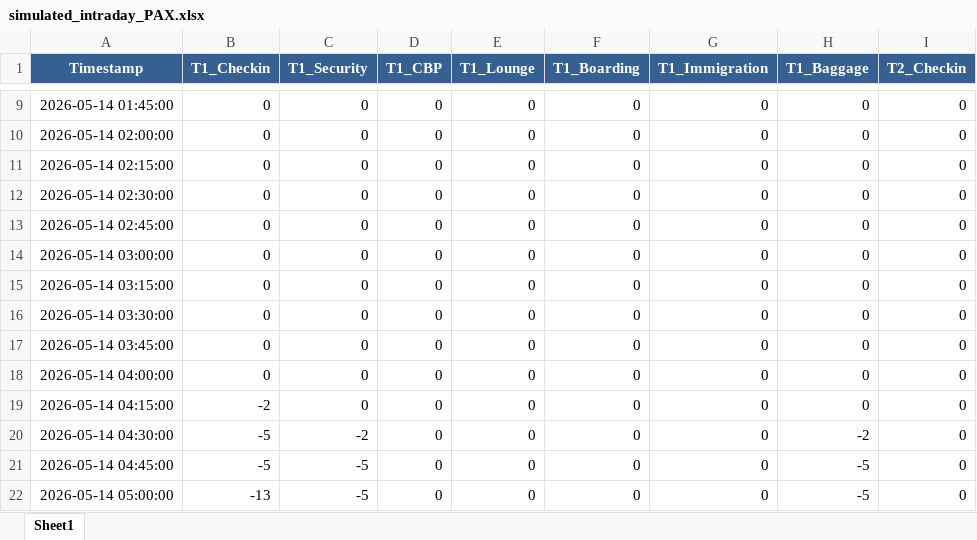
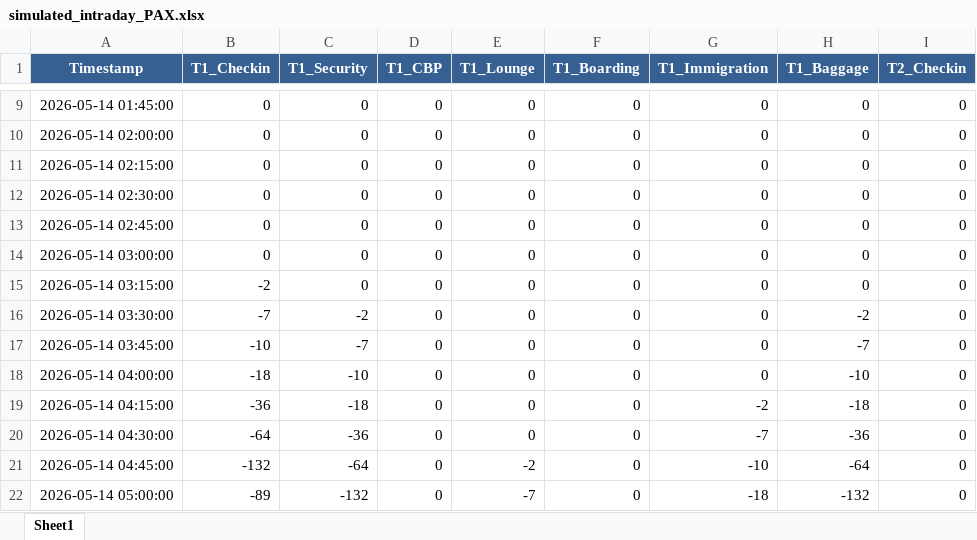
Before and after one commit to amitmanga/DAA-Project, an Excel workbook: data/simulated_intraday_PAX.xlsx, sheet Sheet1, drawn as a sheet; only a part is shown, gaps mark what is left out; values as stored, in another font and other column widths than the file's, no borders; the diff covers the shown part only; the diff names each change by its address in the sheet, - before the commit and + after, or states it on an @@ line.

Commit message:
Intraday sorted

```diff
--- a/data/simulated_intraday_PAX.xlsx (sheet Sheet1)
+++ b/data/simulated_intraday_PAX.xlsx (sheet Sheet1)
-B15 (T1_Checkin): 0
+B15 (T1_Checkin): -2
-B16 (T1_Checkin): 0
+B16 (T1_Checkin): -7
-C16 (T1_Security): 0
+C16 (T1_Security): -2
-H16 (T1_Baggage): 0
+H16 (T1_Baggage): -2
-B17 (T1_Checkin): 0
+B17 (T1_Checkin): -10
-C17 (T1_Security): 0
+C17 (T1_Security): -7
-H17 (T1_Baggage): 0
+H17 (T1_Baggage): -7
-B18 (T1_Checkin): 0
+B18 (T1_Checkin): -18
-C18 (T1_Security): 0
+C18 (T1_Security): -10
-H18 (T1_Baggage): 0
+H18 (T1_Baggage): -10
-B19 (T1_Checkin): -2
+B19 (T1_Checkin): -36
-C19 (T1_Security): 0
+C19 (T1_Security): -18
-G19 (T1_Immigration): 0
+G19 (T1_Immigration): -2
-H19 (T1_Baggage): 0
+H19 (T1_Baggage): -18
-B20 (T1_Checkin): -5
+B20 (T1_Checkin): -64
-C20 (T1_Security): -2
+C20 (T1_Security): -36
-G20 (T1_Immigration): 0
+G20 (T1_Immigration): -7
-H20 (T1_Baggage): -2
+H20 (T1_Baggage): -36
-B21 (T1_Checkin): -5
+B21 (T1_Checkin): -132
-C21 (T1_Security): -5
+C21 (T1_Security): -64
-E21 (T1_Lounge): 0
+E21 (T1_Lounge): -2
-G21 (T1_Immigration): 0
+G21 (T1_Immigration): -10
-H21 (T1_Baggage): -5
+H21 (T1_Baggage): -64
-B22 (T1_Checkin): -13
+B22 (T1_Checkin): -89
-C22 (T1_Security): -5
+C22 (T1_Security): -132
-E22 (T1_Lounge): 0
+E22 (T1_Lounge): -7
-G22 (T1_Immigration): 0
+G22 (T1_Immigration): -18
-H22 (T1_Baggage): -5
+H22 (T1_Baggage): -132
```
Also changed, not shown: 44 edited cells elsewhere in this sheet, data/short term PAX.xlsx, 3 other files.
